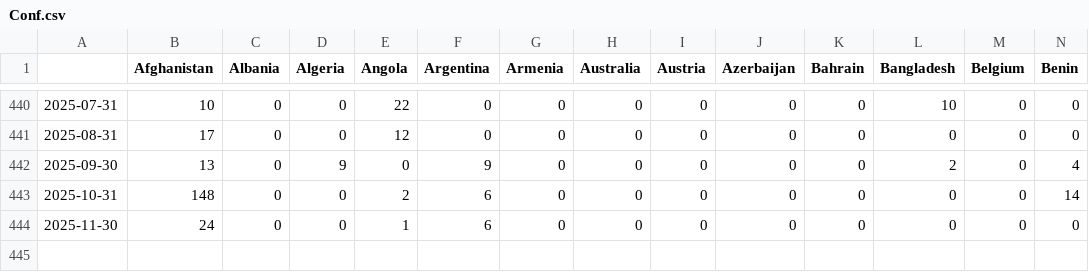
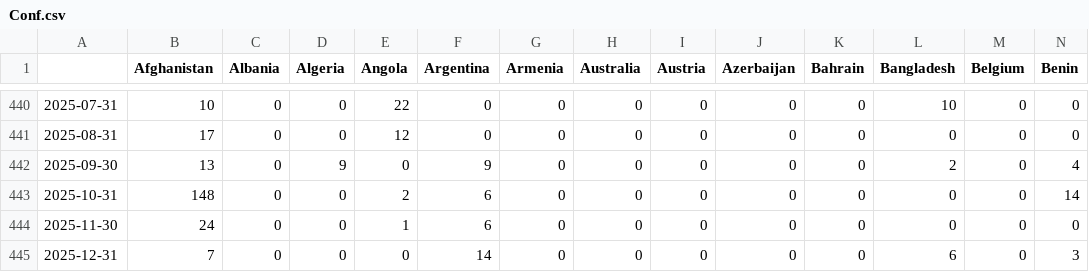
Before and after one commit to ThomasSchinca/Pace-map-risk, a CSV file: Conf.csv, drawn as a sheet; only a part is shown, gaps mark what is left out; rows hold the shown columns only; the diff names each change by its address in the sheet, - before the commit and + after, or states it on an @@ line.

```diff
--- a/Conf.csv
+++ b/Conf.csv
+row 445: 2025-12-31 | 7 | 0 | 0 | 0 | 14 | 0 | 0 | 0 | 0 | 0 | 6 | 0 | 3
```
Also changed, not shown: Pred_df.csv, Pred_df_max.csv, 42 other files.
